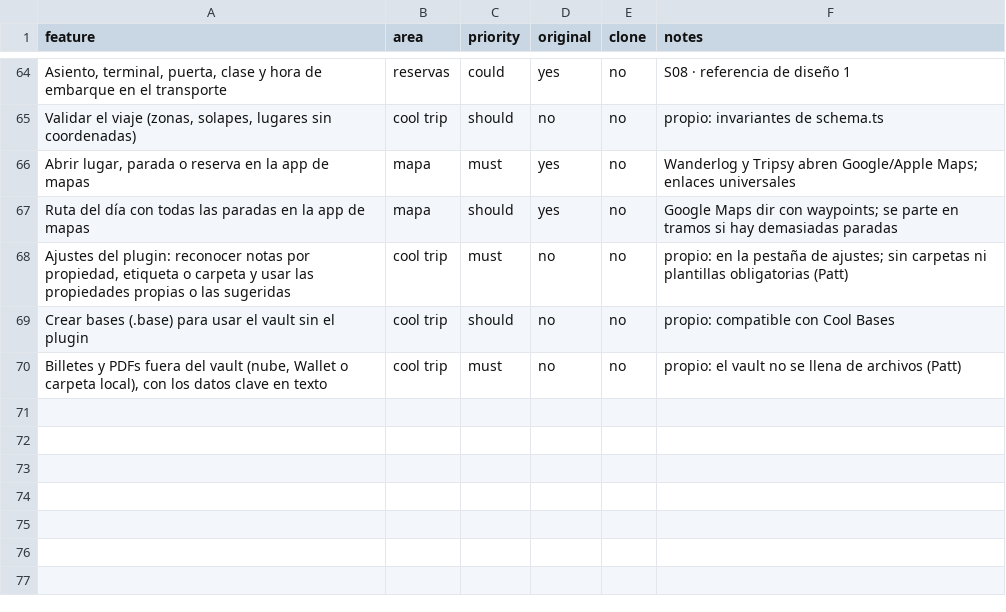
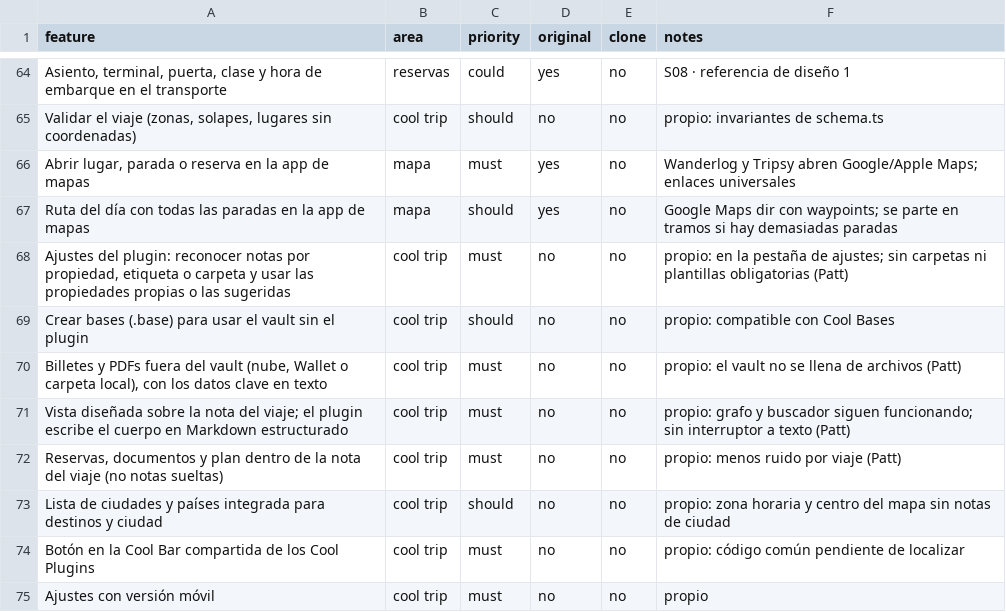
Before and after one commit to pattgue/cool-trip, a CSV file: replica/features.csv, drawn as a sheet; only a part is shown, gaps mark what is left out.

```diff
--- a/replica/features.csv
+++ b/replica/features.csv
@@ -70 +70,6 @@ Crear bases (.base) para usar el vault sin el plugin,cool trip,should,no,no,prop
 "Billetes y PDFs fuera del vault (nube, Wallet o carpeta local), con los datos clave en texto",cool trip,must,no,no,propio: el vault no se llena de archivos (Patt)
+"Vista diseñada sobre la nota del viaje; el plugin escribe el cuerpo en Markdown estructurado",cool trip,must,no,no,propio: grafo y buscador siguen funcionando; sin interruptor a texto (Patt)
+"Reservas, documentos y plan dentro de la nota del viaje (no notas sueltas)",cool trip,must,no,no,propio: menos ruido por viaje (Patt)
+"Lista de ciudades y países integrada para destinos y ciudad",cool trip,should,no,no,propio: zona horaria y centro del mapa sin notas de ciudad
+"Botón en la Cool Bar compartida de los Cool Plugins",cool trip,must,no,no,propio: código común pendiente de localizar
+"Ajustes con versión móvil",cool trip,must,no,no,propio
```
Also changed, not shown: 3 other files.
